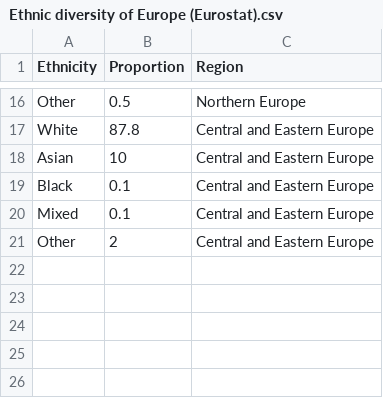
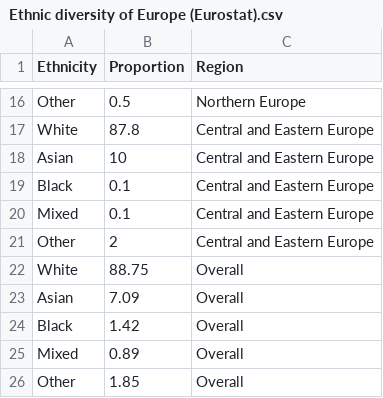
Before and after one commit to tigdf/FIT3179-Data-Vis-2, a CSV file: datasets/Ethnic diversity of Europe (Eurostat).csv, drawn as a sheet; only a part is shown, gaps mark what is left out.

Commit message:
Add files via upload

```diff
--- a/datasets/Ethnic diversity of Europe (Eurostat).csv
+++ b/datasets/Ethnic diversity of Europe (Eurostat).csv
@@ -21 +21,6 @@ Mixed,0.1,Central and Eastern Europe
 Other,2,Central and Eastern Europe
+White,88.75,Overall
+Asian,7.09,Overall
+Black,1.42,Overall
+Mixed,0.89,Overall
+Other,1.85,Overall
```
